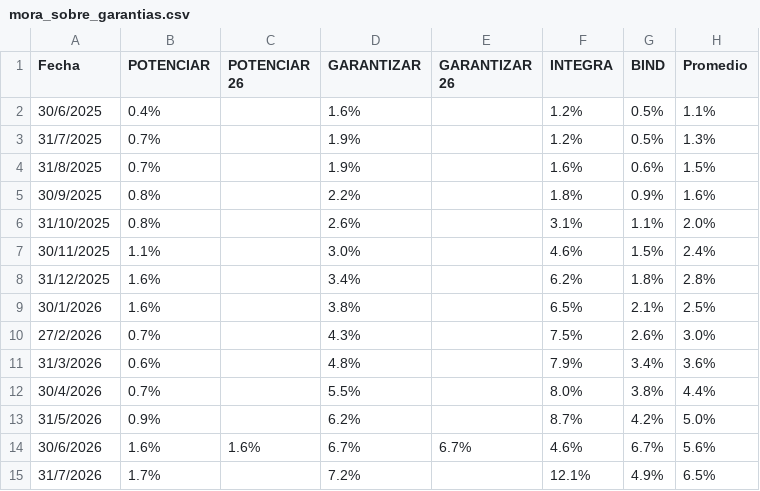
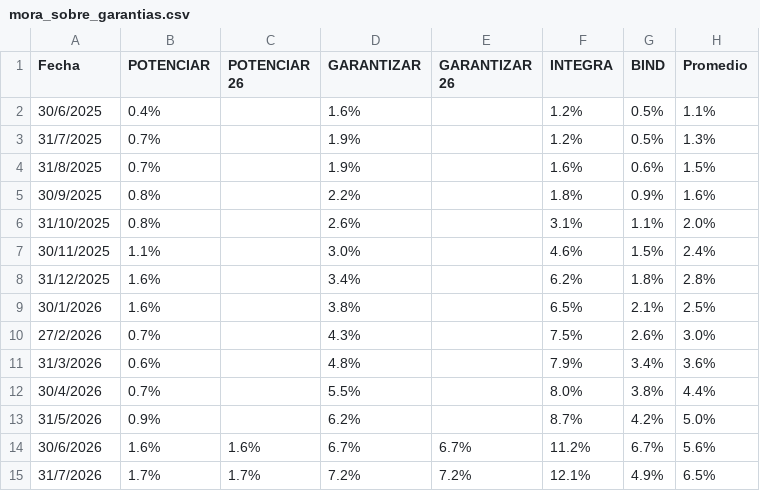
Before and after one commit to ramiellero/Caidas-de-deudas, a CSV file: SGR/mora_sobre_garantias.csv, drawn as a sheet.

```diff
--- a/SGR/mora_sobre_garantias.csv
+++ b/SGR/mora_sobre_garantias.csv
@@ -13,3 +13,3 @@ Fecha,POTENCIAR,POTENCIAR 26,GARANTIZAR,GARANTIZAR 26,INTEGRA,BIND,Promedio
 31/5/2026,0.9%,,6.2%,,8.7%,4.2%,5.0%
-30/6/2026,1.6%,1.6%,6.7%,6.7%,4.6%,6.7%,5.6%
-31/7/2026,1.7%,,7.2%,,12.1%,4.9%,6.5%
+30/6/2026,1.6%,1.6%,6.7%,6.7%,11.2%,6.7%,5.6%
+31/7/2026,1.7%,1.7%,7.2%,7.2%,12.1%,4.9%,6.5%
```
Also changed, not shown: SGR/foto_sgr.csv.
